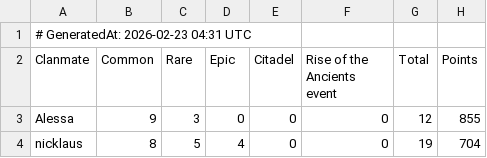
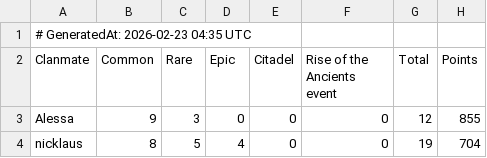
Before and after one commit to wsl-stats/wsl-stats.github.io, a CSV file: data.csv, drawn as a sheet; only a part is shown.

```diff
--- a/data.csv
+++ b/data.csv
@@ -1,2 +1,2 @@
-# GeneratedAt: 2026-02-23 04:31 UTC
+# GeneratedAt: 2026-02-23 04:35 UTC
 Clanmate,Common,Rare,Epic,Citadel,Rise of the Ancients event,Total,Points
```
Also changed, not shown: 1 other file.
